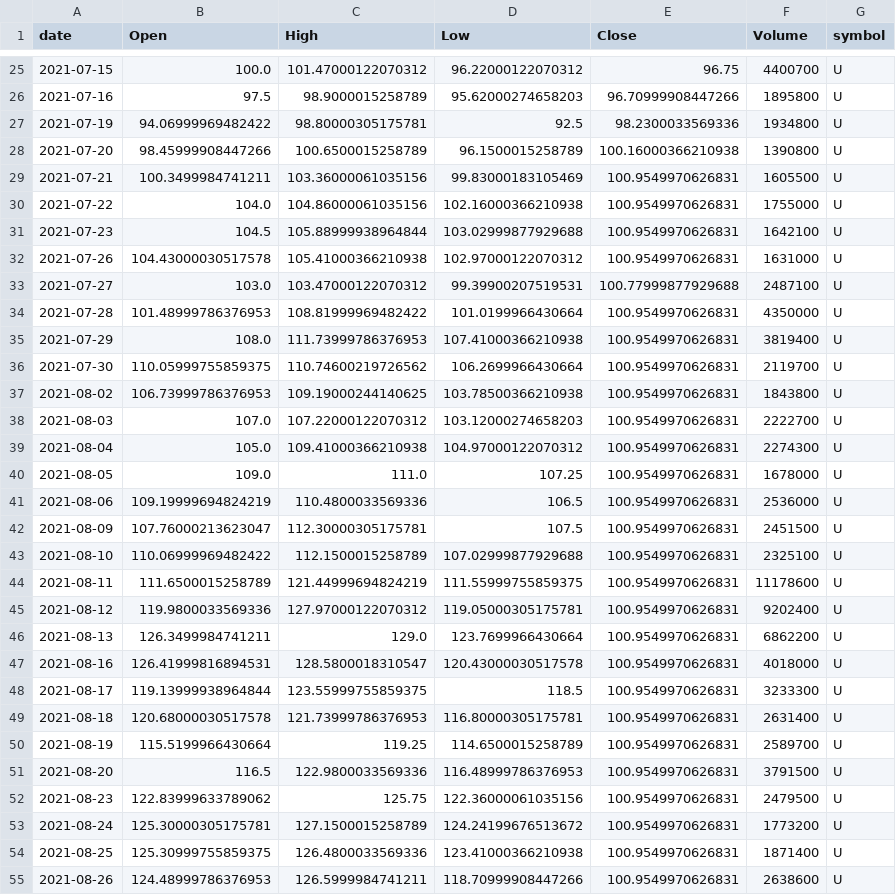
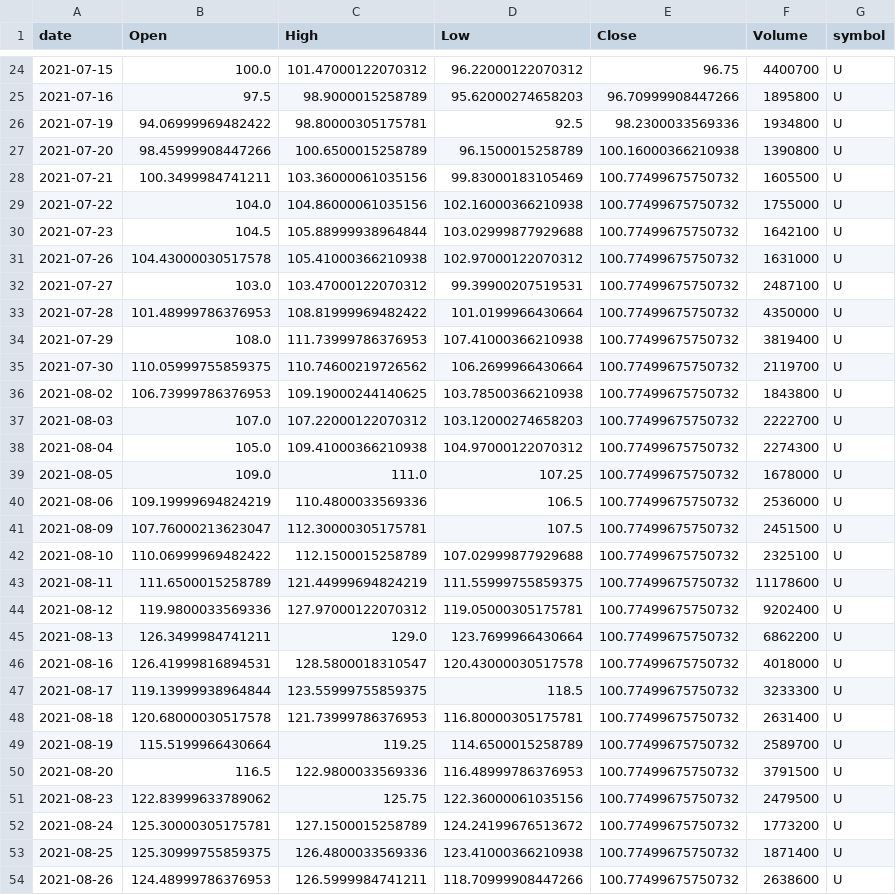
Before and after one commit to jauresfranck/pipeline_donnes-collectes_nettoye, a CSV file: data/U.csv, drawn as a sheet; only a part is shown, gaps mark what is left out; the diff covers the shown part only.

```diff
--- a/data/U.csv
+++ b/data/U.csv
@@ -28,28 +27,28 @@ date,Open,High,Low,Close,Volume,symbol
 2021-07-20,98.45999908447266,100.6500015258789,96.1500015258789,100.16000366210938,1390800,U
-2021-07-21,100.3499984741211,103.36000061035156,99.83000183105469,100.9549970626831,1605500,U
-2021-07-22,104.0,104.86000061035156,102.16000366210938,100.9549970626831,1755000,U
-2021-07-23,104.5,105.88999938964844,103.02999877929688,100.9549970626831,1642100,U
-2021-07-26,104.43000030517578,105.41000366210938,102.97000122070312,100.9549970626831,1631000,U
-2021-07-27,103.0,103.47000122070312,99.39900207519531,100.77999877929688,2487100,U
-2021-07-28,101.48999786376953,108.81999969482422,101.0199966430664,100.9549970626831,4350000,U
-2021-07-29,108.0,111.73999786376953,107.41000366210938,100.9549970626831,3819400,U
-2021-07-30,110.05999755859375,110.74600219726562,106.2699966430664,100.9549970626831,2119700,U
-2021-08-02,106.73999786376953,109.19000244140625,103.78500366210938,100.9549970626831,1843800,U
-2021-08-03,107.0,107.22000122070312,103.12000274658203,100.9549970626831,2222700,U
-2021-08-04,105.0,109.41000366210938,104.97000122070312,100.9549970626831,2274300,U
-2021-08-05,109.0,111.0,107.25,100.9549970626831,1678000,U
-2021-08-06,109.19999694824219,110.4800033569336,106.5,100.9549970626831,2536000,U
-2021-08-09,107.76000213623047,112.30000305175781,107.5,100.9549970626831,2451500,U
-2021-08-10,110.06999969482422,112.1500015258789,107.02999877929688,100.9549970626831,2325100,U
-2021-08-11,111.6500015258789,121.44999694824219,111.55999755859375,100.9549970626831,11178600,U
-2021-08-12,119.9800033569336,127.97000122070312,119.05000305175781,100.9549970626831,9202400,U
-2021-08-13,126.3499984741211,129.0,123.7699966430664,100.9549970626831,6862200,U
-2021-08-16,126.41999816894531,128.5800018310547,120.43000030517578,100.9549970626831,4018000,U
-2021-08-17,119.13999938964844,123.55999755859375,118.5,100.9549970626831,3233300,U
-2021-08-18,120.68000030517578,121.73999786376953,116.80000305175781,100.9549970626831,2631400,U
-2021-08-19,115.5199966430664,119.25,114.6500015258789,100.9549970626831,2589700,U
-2021-08-20,116.5,122.9800033569336,116.48999786376953,100.9549970626831,3791500,U
-2021-08-23,122.83999633789062,125.75,122.36000061035156,100.9549970626831,2479500,U
-2021-08-24,125.30000305175781,127.1500015258789,124.24199676513672,100.9549970626831,1773200,U
-2021-08-25,125.30999755859375,126.4800033569336,123.41000366210938,100.9549970626831,1871400,U
-2021-08-26,124.48999786376953,126.5999984741211,118.70999908447266,100.9549970626831,2638600,U
+2021-07-21,100.3499984741211,103.36000061035156,99.83000183105469,100.77499675750732,1605500,U
+2021-07-22,104.0,104.86000061035156,102.16000366210938,100.77499675750732,1755000,U
+2021-07-23,104.5,105.88999938964844,103.02999877929688,100.77499675750732,1642100,U
+2021-07-26,104.43000030517578,105.41000366210938,102.97000122070312,100.77499675750732,1631000,U
+2021-07-27,103.0,103.47000122070312,99.39900207519531,100.77499675750732,2487100,U
+2021-07-28,101.48999786376953,108.81999969482422,101.0199966430664,100.77499675750732,4350000,U
+2021-07-29,108.0,111.73999786376953,107.41000366210938,100.77499675750732,3819400,U
+2021-07-30,110.05999755859375,110.74600219726562,106.2699966430664,100.77499675750732,2119700,U
+2021-08-02,106.73999786376953,109.19000244140625,103.78500366210938,100.77499675750732,1843800,U
+2021-08-03,107.0,107.22000122070312,103.12000274658203,100.77499675750732,2222700,U
+2021-08-04,105.0,109.41000366210938,104.97000122070312,100.77499675750732,2274300,U
+2021-08-05,109.0,111.0,107.25,100.77499675750732,1678000,U
+2021-08-06,109.19999694824219,110.4800033569336,106.5,100.77499675750732,2536000,U
+2021-08-09,107.76000213623047,112.30000305175781,107.5,100.77499675750732,2451500,U
+2021-08-10,110.06999969482422,112.1500015258789,107.02999877929688,100.77499675750732,2325100,U
+2021-08-11,111.6500015258789,121.44999694824219,111.55999755859375,100.77499675750732,11178600,U
+2021-08-12,119.9800033569336,127.97000122070312,119.05000305175781,100.77499675750732,9202400,U
+2021-08-13,126.3499984741211,129.0,123.7699966430664,100.77499675750732,6862200,U
+2021-08-16,126.41999816894531,128.5800018310547,120.43000030517578,100.77499675750732,4018000,U
+2021-08-17,119.13999938964844,123.55999755859375,118.5,100.77499675750732,3233300,U
+2021-08-18,120.68000030517578,121.73999786376953,116.80000305175781,100.77499675750732,2631400,U
+2021-08-19,115.5199966430664,119.25,114.6500015258789,100.77499675750732,2589700,U
+2021-08-20,116.5,122.9800033569336,116.48999786376953,100.77499675750732,3791500,U
+2021-08-23,122.83999633789062,125.75,122.36000061035156,100.77499675750732,2479500,U
+2021-08-24,125.30000305175781,127.1500015258789,124.24199676513672,100.77499675750732,1773200,U
+2021-08-25,125.30999755859375,126.4800033569336,123.41000366210938,100.77499675750732,1871400,U
+2021-08-26,124.48999786376953,126.5999984741211,118.70999908447266,100.77499675750732,2638600,U
```
Also changed, not shown: 1 added row, 1 removed row and 147 edited cells elsewhere in this file, data/LCID.csv, data/RIVN.csv, 27 other files.
